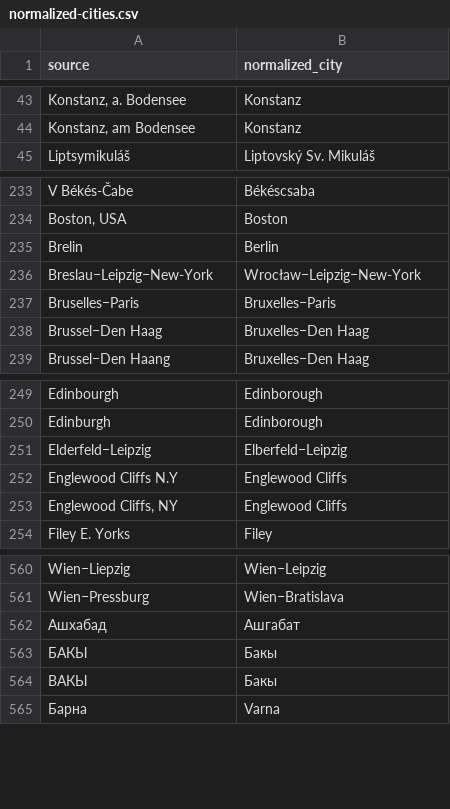
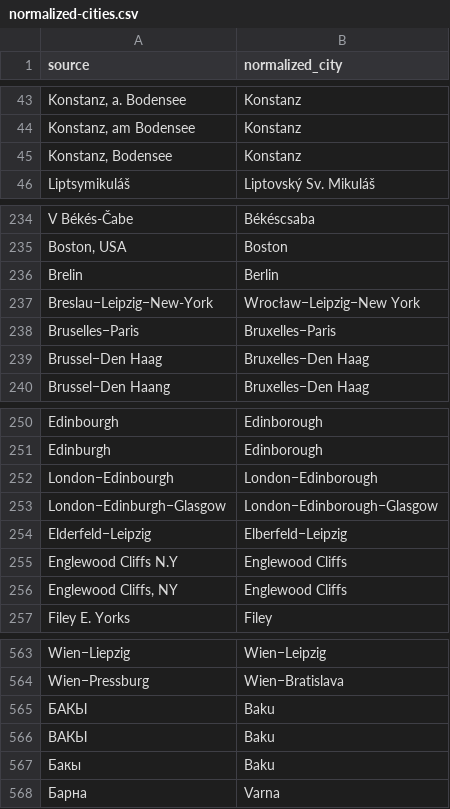
Before and after one commit to pkiraly/patterns-of-translations, a CSV file: data_raw/normalized-cities.csv, drawn as a sheet; only a part is shown, gaps mark what is left out; removed rows and columns are numbered as before the commit, all else as after; the diff covers the shown part only; the diff names each change by its address in the sheet, - before the commit and + after, or states it on an @@ line.

```diff
--- a/data_raw/normalized-cities.csv
+++ b/data_raw/normalized-cities.csv
+row 45: Konstanz, Bodensee | Konstanz
-B237 (normalized_city): Wrocław−Leipzig−New-York
+B237 (normalized_city): Wrocław−Leipzig−New York
+row 252: London−Edinbourgh | London−Edinborough
+row 253: London−Edinburgh−Glasgow | London−Edinborough−Glasgow
-row 562: Ашхабад | Ашгабат
-B565:B566 (normalized_city): Бакы
+B565:B566 (normalized_city): Baku
+row 567: Бакы | Baku
```
Also changed, not shown: 38 added rows, 1 removed row and 2 edited cells elsewhere in this file, 1 other file.
